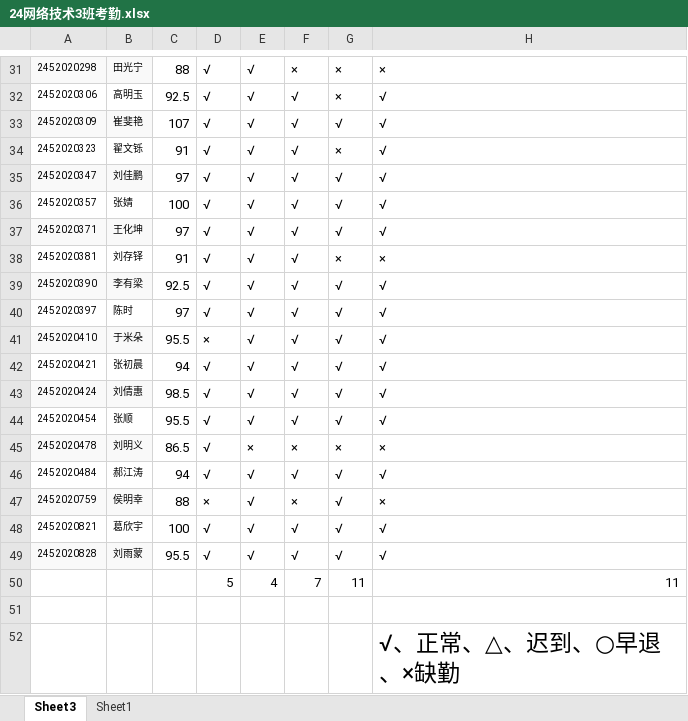
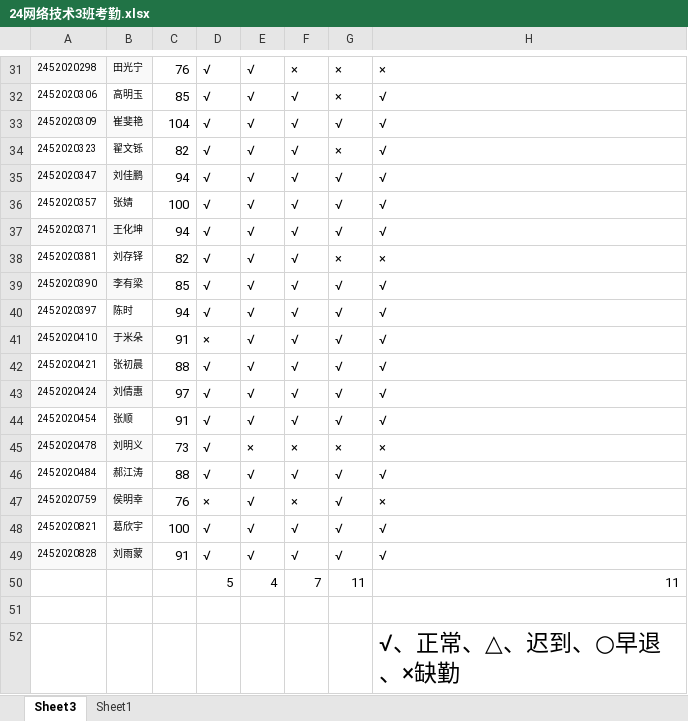
Before and after one commit to chinagjs/Computer-Network-Technology-3-2024, an Excel workbook: 24网络技术3班考勤.xlsx, sheet Sheet3, drawn as a sheet; only a part is shown, gaps mark what is left out; values as stored, in another font and other column widths than the file's, no borders; conditional formats not drawn; the diff covers the shown part only; the diff names each change by its address in the sheet, - before the commit and + after, or states it on an @@ line.

Commit message:
Add files via upload

```diff
--- a/24网络技术3班考勤.xlsx (sheet Sheet3)
+++ b/24网络技术3班考勤.xlsx (sheet Sheet3)
-C31: 88
+C31: 76
-C32: 92.5
+C32: 85
-C33: 107
+C33: 104
-C34: 91
+C34: 82
-C35: 97
+C35: 94
-C37: 97
+C37: 94
-C38: 91
+C38: 82
-C39: 92.5
+C39: 85
-C40: 97
+C40: 94
-C41: 95.5
+C41: 91
-C42: 94
+C42: 88
-C43: 98.5
+C43: 97
-C44: 95.5
+C44: 91
-C45: 86.5
+C45: 73
-C46: 94
+C46: 88
-C47: 88
+C47: 76
-C49: 95.5
+C49: 91
```
Also changed, not shown: 20 edited cells and cell formats elsewhere in this sheet, formulas that keep their value.
